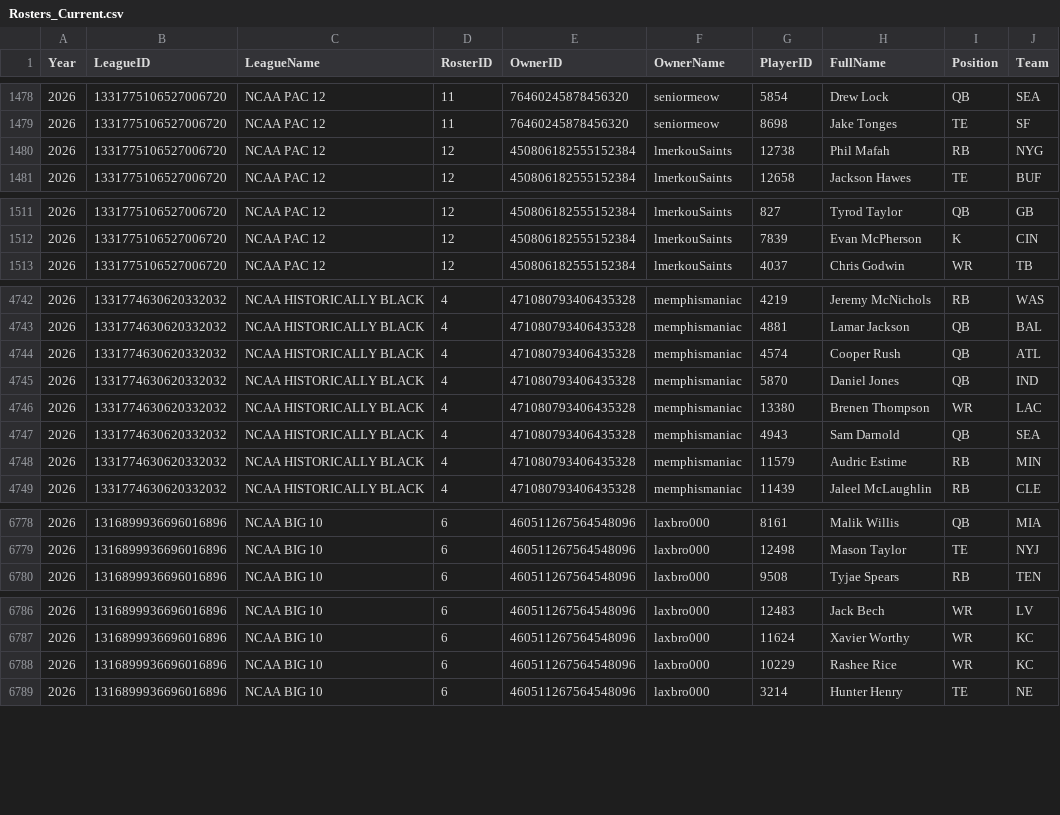
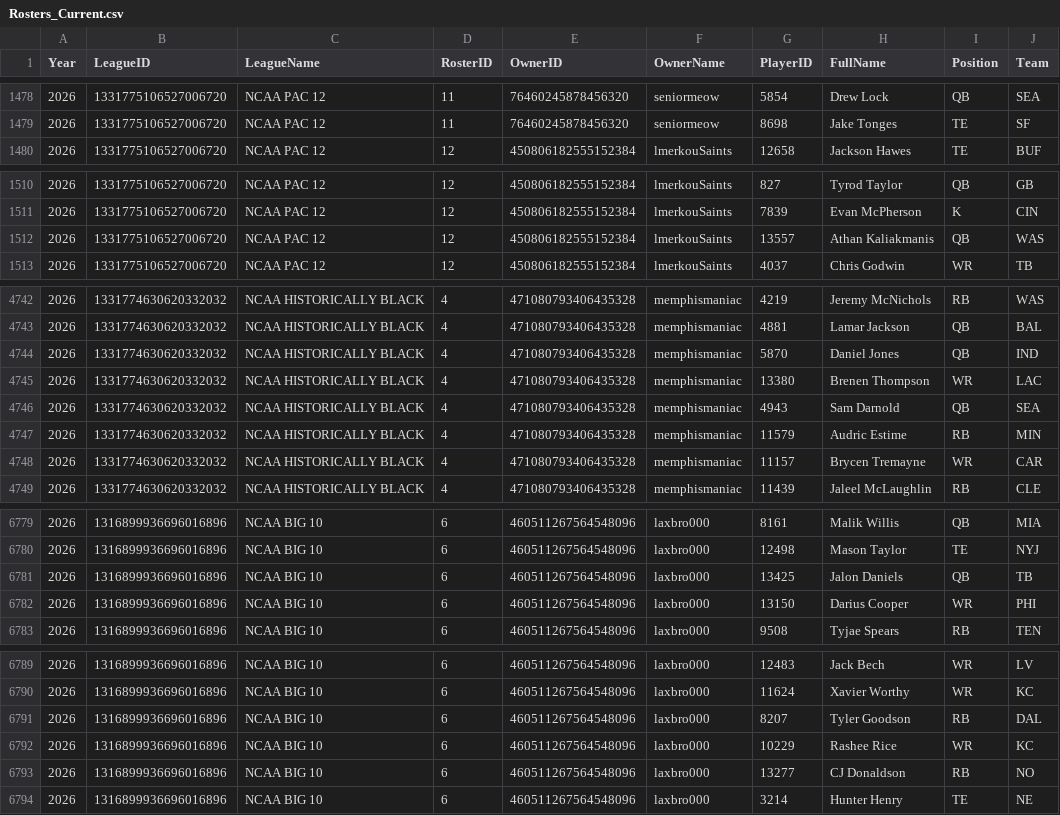
Before and after one commit to wrightc214/NCAA180-Sleeper, a CSV file: data/Rosters_Current.csv, drawn as a sheet; only a part is shown, gaps mark what is left out; the diff covers the shown part only.

```diff
--- a/data/Rosters_Current.csv
+++ b/data/Rosters_Current.csv
@@ -1479,3 +1479,2 @@ Year,LeagueID,LeagueName,RosterID,OwnerID,OwnerName,PlayerID,FullName,Position,T
 2026,1331775106527006720,NCAA PAC 12,11,76460245878456320,seniormeow,8698,Jake Tonges,TE,SF
-2026,1331775106527006720,NCAA PAC 12,12,450806182555152384,lmerkouSaints,12738,Phil Mafah,RB,NYG
 2026,1331775106527006720,NCAA PAC 12,12,450806182555152384,lmerkouSaints,12658,Jackson Hawes,TE,BUF
@@ -1512,2 +1511,3 @@ Year,LeagueID,LeagueName,RosterID,OwnerID,OwnerName,PlayerID,FullName,Position,T
 2026,1331775106527006720,NCAA PAC 12,12,450806182555152384,lmerkouSaints,7839,Evan McPherson,K,CIN
+2026,1331775106527006720,NCAA PAC 12,12,450806182555152384,lmerkouSaints,13557,Athan Kaliakmanis,QB,WAS
 2026,1331775106527006720,NCAA PAC 12,12,450806182555152384,lmerkouSaints,4037,Chris Godwin,WR,TB
@@ -4743,3 +4743,2 @@ Year,LeagueID,LeagueName,RosterID,OwnerID,OwnerName,PlayerID,FullName,Position,T
 2026,1331774630620332032,NCAA HISTORICALLY BLACK,4,471080793406435328,memphismaniac,4881,Lamar Jackson,QB,BAL
-2026,1331774630620332032,NCAA HISTORICALLY BLACK,4,471080793406435328,memphismaniac,4574,Cooper Rush,QB,ATL
 2026,1331774630620332032,NCAA HISTORICALLY BLACK,4,471080793406435328,memphismaniac,5870,Daniel Jones,QB,IND
@@ -4748,2 +4747,3 @@ Year,LeagueID,LeagueName,RosterID,OwnerID,OwnerName,PlayerID,FullName,Position,T
 2026,1331774630620332032,NCAA HISTORICALLY BLACK,4,471080793406435328,memphismaniac,11579,Audric Estime,RB,MIN
+2026,1331774630620332032,NCAA HISTORICALLY BLACK,4,471080793406435328,memphismaniac,11157,Brycen Tremayne,WR,CAR
 2026,1331774630620332032,NCAA HISTORICALLY BLACK,4,471080793406435328,memphismaniac,11439,Jaleel McLaughlin,RB,CLE
@@ -6779,2 +6780,4 @@ Year,LeagueID,LeagueName,RosterID,OwnerID,OwnerName,PlayerID,FullName,Position,T
 2026,1316899936696016896,NCAA BIG 10,6,460511267564548096,laxbro000,12498,Mason Taylor,TE,NYJ
+2026,1316899936696016896,NCAA BIG 10,6,460511267564548096,laxbro000,13425,Jalon Daniels,QB,TB
+2026,1316899936696016896,NCAA BIG 10,6,460511267564548096,laxbro000,13150,Darius Cooper,WR,PHI
 2026,1316899936696016896,NCAA BIG 10,6,460511267564548096,laxbro000,9508,Tyjae Spears,RB,TEN
@@ -6787,3 +6790,5 @@ Year,LeagueID,LeagueName,RosterID,OwnerID,OwnerName,PlayerID,FullName,Position,T
 2026,1316899936696016896,NCAA BIG 10,6,460511267564548096,laxbro000,11624,Xavier Worthy,WR,KC
+2026,1316899936696016896,NCAA BIG 10,6,460511267564548096,laxbro000,8207,Tyler Goodson,RB,DAL
 2026,1316899936696016896,NCAA BIG 10,6,460511267564548096,laxbro000,10229,Rashee Rice,WR,KC
+2026,1316899936696016896,NCAA BIG 10,6,460511267564548096,laxbro000,13277,CJ Donaldson,RB,NO
 2026,1316899936696016896,NCAA BIG 10,6,460511267564548096,laxbro000,3214,Hunter Henry,TE,NE
```
Also changed, not shown: 3 added rows and 1 removed row elsewhere in this file, data/PlayerValues_Current.csv, data/RosterValues_Season.csv, 18 other files.
